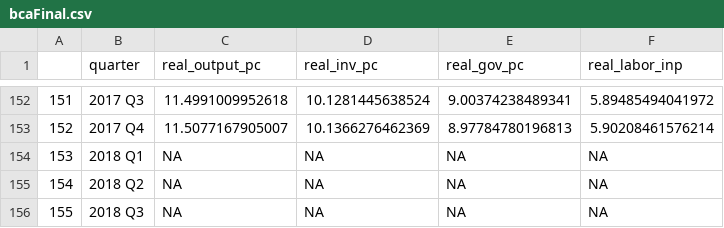
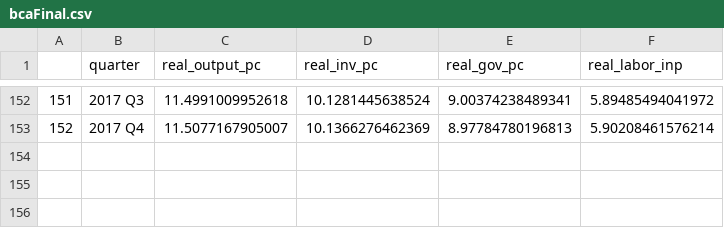
Before and after one commit to dhananjayghei/computational, a CSV file: data/bcaFinal.csv, drawn as a sheet; only a part is shown, gaps mark what is left out.

```diff
--- a/data/bcaFinal.csv
+++ b/data/bcaFinal.csv
@@ -153,4 +153 @@
 "152",2017 Q4,11.5077167905007,10.1366276462369,8.97784780196813,5.90208461576214
-"153",2018 Q1,NA,NA,NA,NA
-"154",2018 Q2,NA,NA,NA,NA
-"155",2018 Q3,NA,NA,NA,NA
```
Also changed, not shown: 2 other files.
